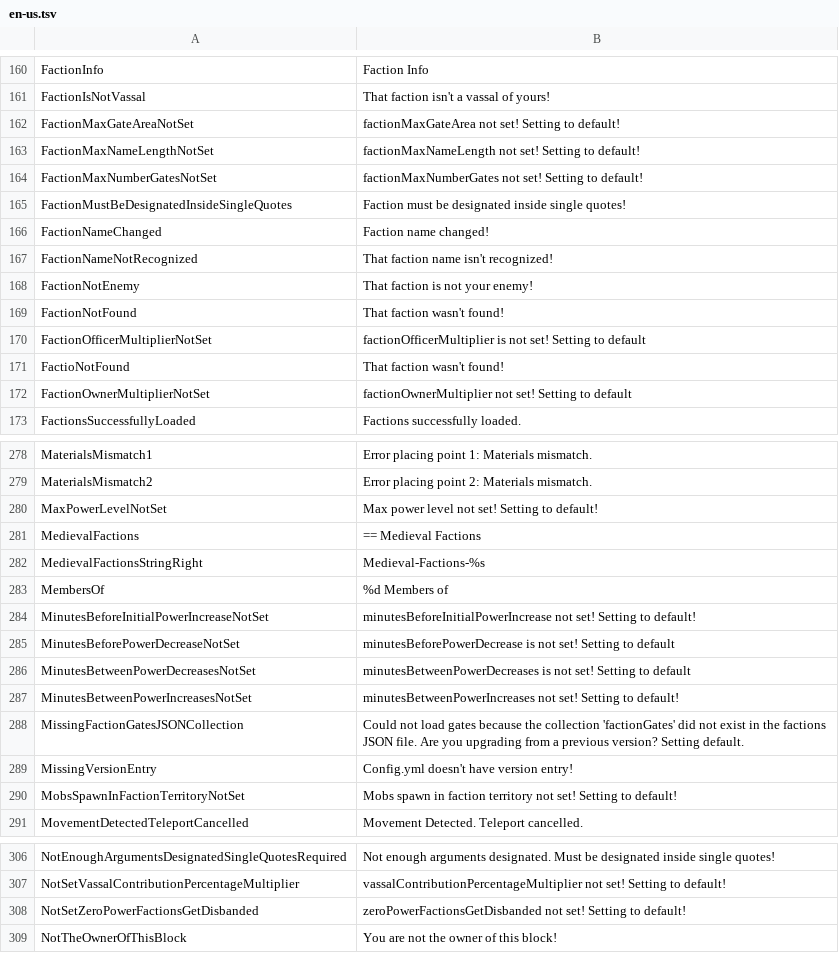
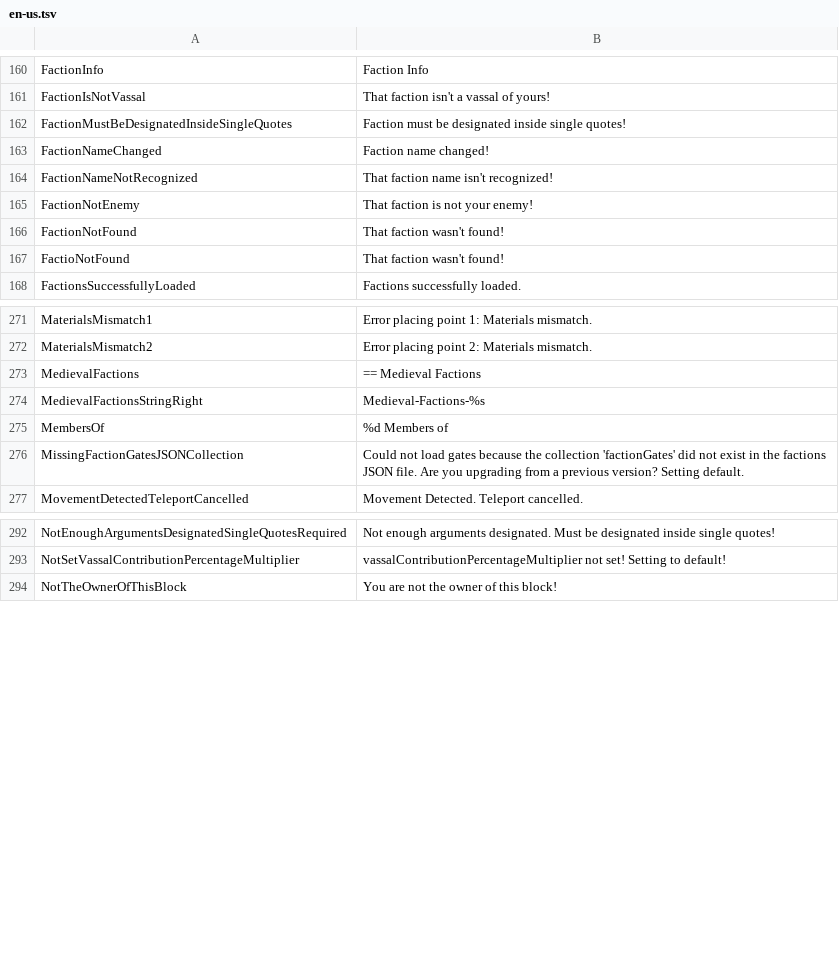
Before and after one commit to Dans-Plugins/Medieval-Factions, a TSV file: src/main/resources/en-us.tsv, drawn as a sheet; only a part is shown, gaps mark what is left out; the diff covers the shown part only; the diff names each change by its address in the sheet, - before the commit and + after, or states it on an @@ line.

Commit message:
removing keys from en-us.tsv

```diff
--- a/src/main/resources/en-us.tsv
+++ b/src/main/resources/en-us.tsv
-row 162: FactionMaxGateAreaNotSet | factionMaxGateArea not set! Setting to default!
-row 163: FactionMaxNameLengthNotSet | factionMaxNameLength not set! Setting to default!
-row 164: FactionMaxNumberGatesNotSet | factionMaxNumberGates not set! Setting to default!
-row 170: FactionOfficerMultiplierNotSet | factionOfficerMultiplier is not set! Setting to default
-row 172: FactionOwnerMultiplierNotSet | factionOwnerMultiplier not set! Setting to default
-row 280: MaxPowerLevelNotSet | Max power level not set! Setting to default!
-row 284: MinutesBeforeInitialPowerIncreaseNotSet | minutesBeforeInitialPowerIncrease not set! Setting to default!
-row 285: MinutesBeforePowerDecreaseNotSet | minutesBeforePowerDecrease is not set! Setting to default
-row 286: MinutesBetweenPowerDecreasesNotSet | minutesBetweenPowerDecreases is not set! Setting to default
-row 287: MinutesBetweenPowerIncreasesNotSet | minutesBetweenPowerIncreases not set! Setting to default!
-row 289: MissingVersionEntry | Config.yml doesn't have version entry!
-row 290: MobsSpawnInFactionTerritoryNotSet | Mobs spawn in faction territory not set! Setting to default!
-row 308: NotSetZeroPowerFactionsGetDisbanded | zeroPowerFactionsGetDisbanded not set! Setting to default!
```
Also changed, not shown: 5 removed rows and 1 edited cell elsewhere in this file.
